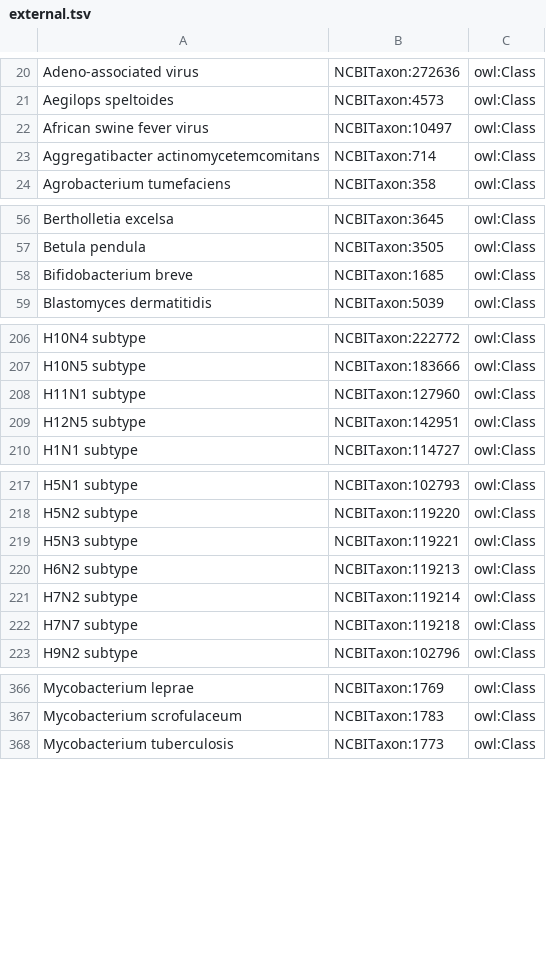
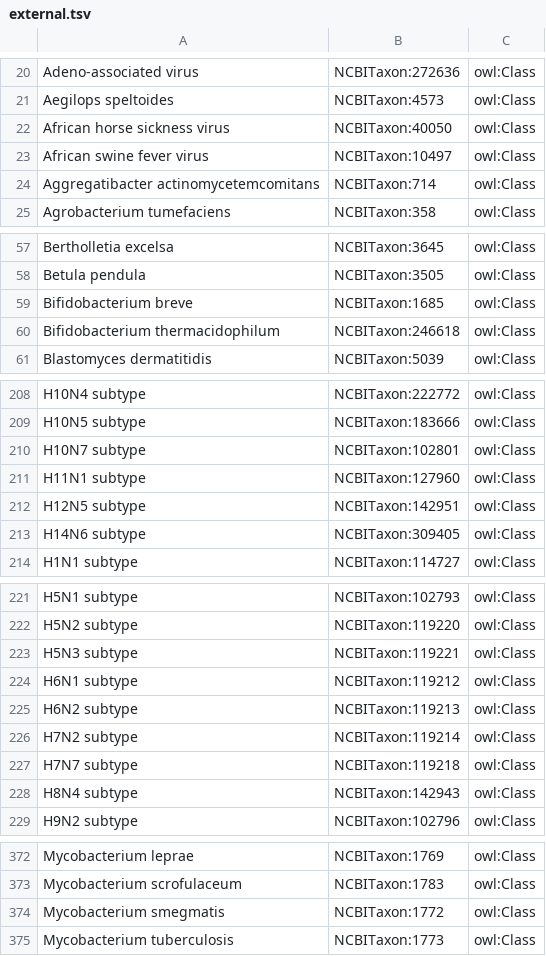
Before and after one commit to IEDB/ONTIE, a TSV file: ontology/external.tsv, drawn as a sheet; only a part is shown, gaps mark what is left out; the diff covers the shown part only; the diff names each change by its address in the sheet, - before the commit and + after, or states it on an @@ line.

```diff
--- a/ontology/external.tsv
+++ b/ontology/external.tsv
+row 22: African horse sickness virus | NCBITaxon:40050 | owl:Class
+row 60: Bifidobacterium thermacidophilum | NCBITaxon:246618 | owl:Class
+row 210: H10N7 subtype | NCBITaxon:102801 | owl:Class
+row 213: H14N6 subtype | NCBITaxon:309405 | owl:Class
+row 224: H6N1 subtype | NCBITaxon:119212 | owl:Class
+row 228: H8N4 subtype | NCBITaxon:142943 | owl:Class
+row 374: Mycobacterium smegmatis | NCBITaxon:1772 | owl:Class
```
Also changed, not shown: 1 added row elsewhere in this file, ontology/index.tsv, 1 other file.
